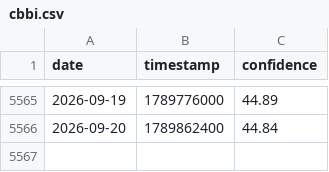
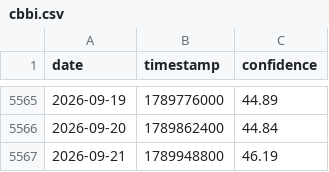
Before and after one commit to caiwe0/cbbi-data, a CSV file: data/cbbi.csv, drawn as a sheet; only a part is shown, gaps mark what is left out; the diff names each change by its address in the sheet, - before the commit and + after, or states it on an @@ line.

```diff
--- a/data/cbbi.csv
+++ b/data/cbbi.csv
+row 5567: 2026-09-21 | 1789948800 | 46.19
```
Also changed, not shown: 3 other files.
